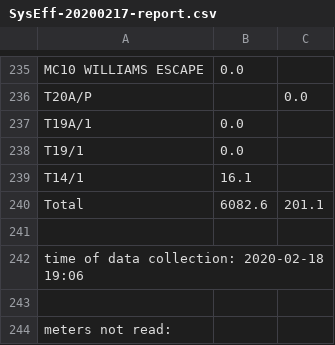
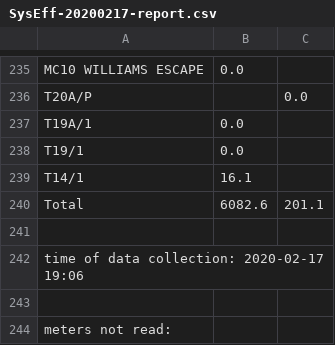
Before and after one commit to flightmansam/topology_linker, a CSV file: topology_linker/out/SysEff-20200217-report.csv, drawn as a sheet; only a part is shown, gaps mark what is left out.

```diff
--- a/topology_linker/out/SysEff-20200217-report.csv
+++ b/topology_linker/out/SysEff-20200217-report.csv
@@ -241,3 +241,3 @@ Total, 6082.6, 201.1
 
-time of data collection: 2020-02-18 19:06
+time of data collection: 2020-02-17 19:06
 
```
Also changed, not shown: 2 other files.
